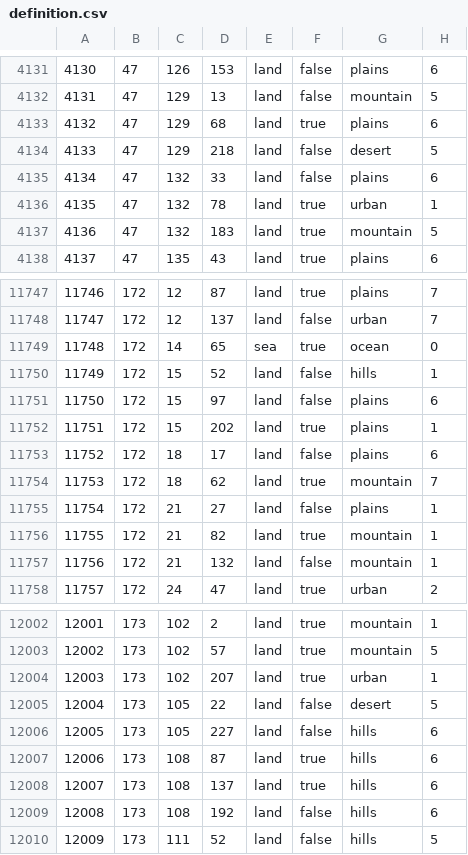
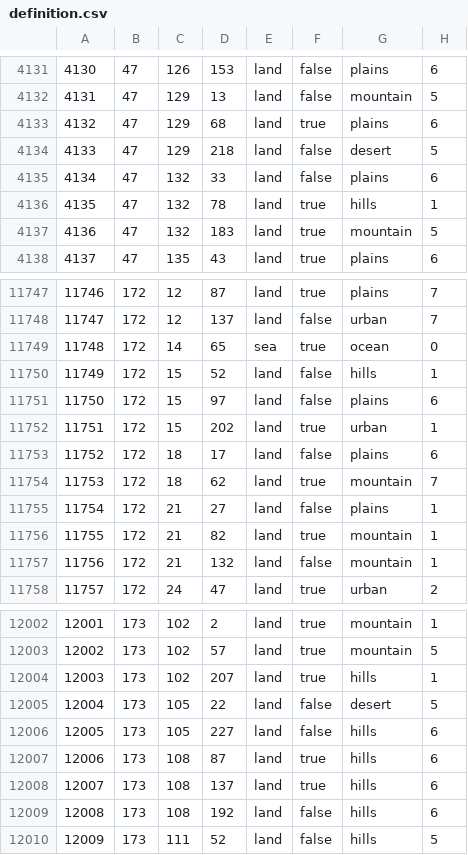
Before and after one commit to iamaIpharius/trans_entente_mp_mod, a CSV file: trans_entente_balance_mp_mod/map/definition.csv, drawn as a sheet; only a part is shown, gaps mark what is left out.

Commit message:
urban removed from malta and gibraltar :pensive:

```diff
--- a/trans_entente_balance_mp_mod/map/definition.csv
+++ b/trans_entente_balance_mp_mod/map/definition.csv
@@ -4135,3 +4135,3 @@
 4134;47;132;33;land;false;plains;6
-4135;47;132;78;land;true;urban;1
+4135;47;132;78;land;true;hills;1
 4136;47;132;183;land;true;mountain;5
@@ -11751,3 +11751,3 @@
 11750;172;15;97;land;false;plains;6
-11751;172;15;202;land;true;plains;1
+11751;172;15;202;land;true;urban;1
 11752;172;18;17;land;false;plains;6
@@ -12003,3 +12003,3 @@
 12002;173;102;57;land;true;mountain;5
-12003;173;102;207;land;true;urban;1
+12003;173;102;207;land;true;hills;1
 12004;173;105;22;land;false;desert;5
```
Also changed, not shown: 2 other files.
